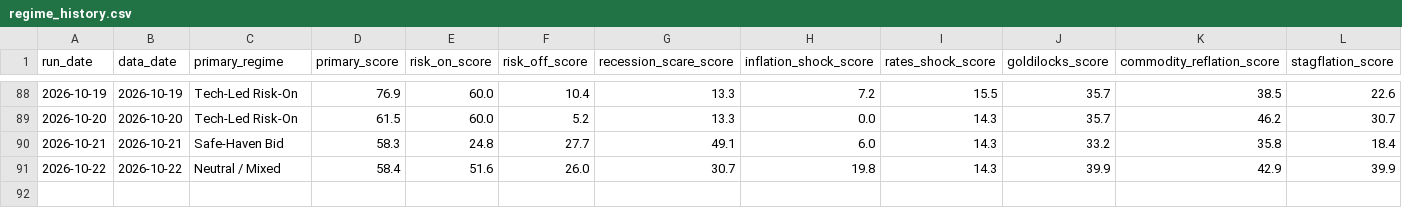
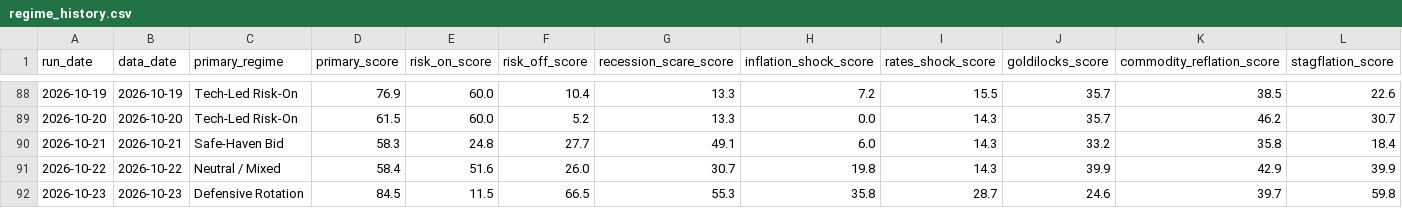
Before and after one commit to flav7557/macro-regime-dashboard, a CSV file: data/regime_history.csv, drawn as a sheet; only a part is shown, gaps mark what is left out; rows hold the shown columns only; the diff names each change by its address in the sheet, - before the commit and + after, or states it on an @@ line.

```diff
--- a/data/regime_history.csv
+++ b/data/regime_history.csv
+row 92: 2026-10-23 | 2026-10-23 | Defensive Rotation | 84.5 | 11.5 | 66.5 | 55.3 | 35.8 | 28.7 | 24.6 | 39.7 | 59.8
```
